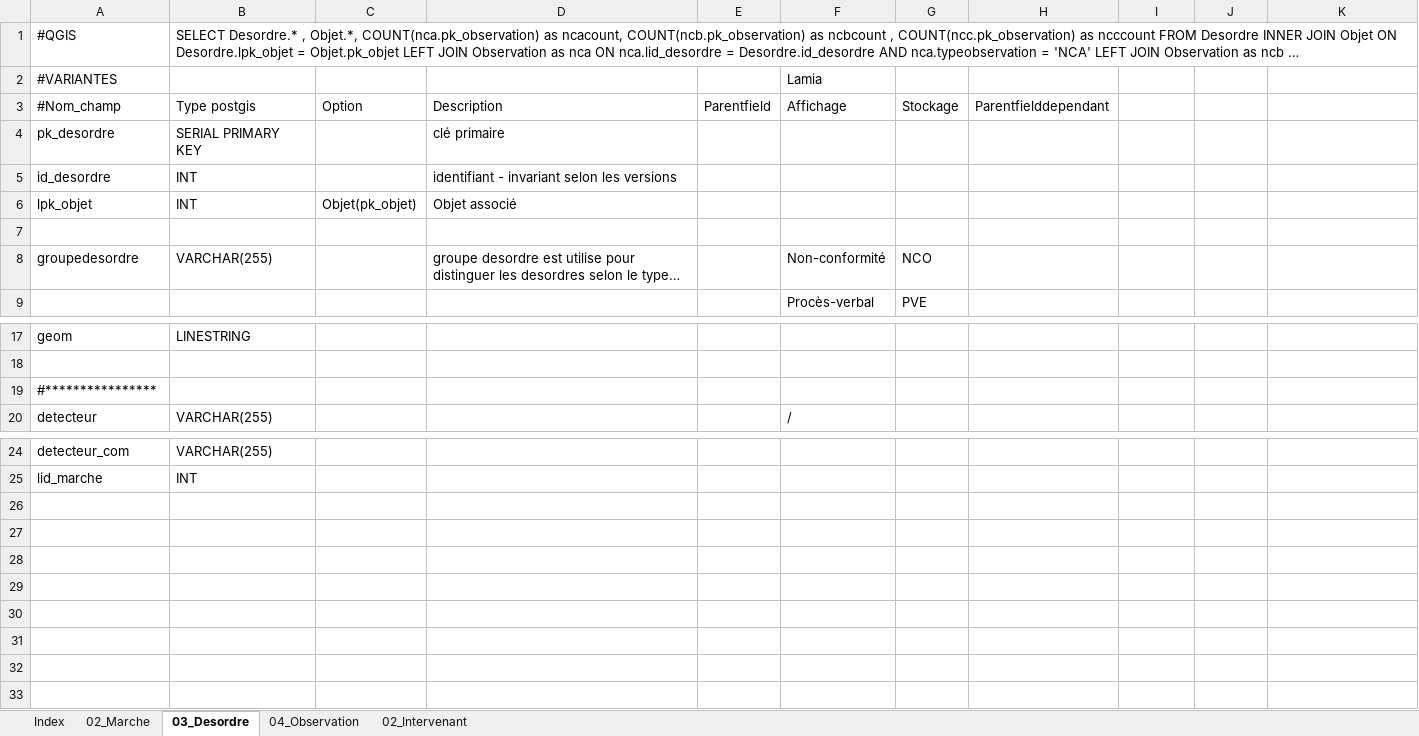
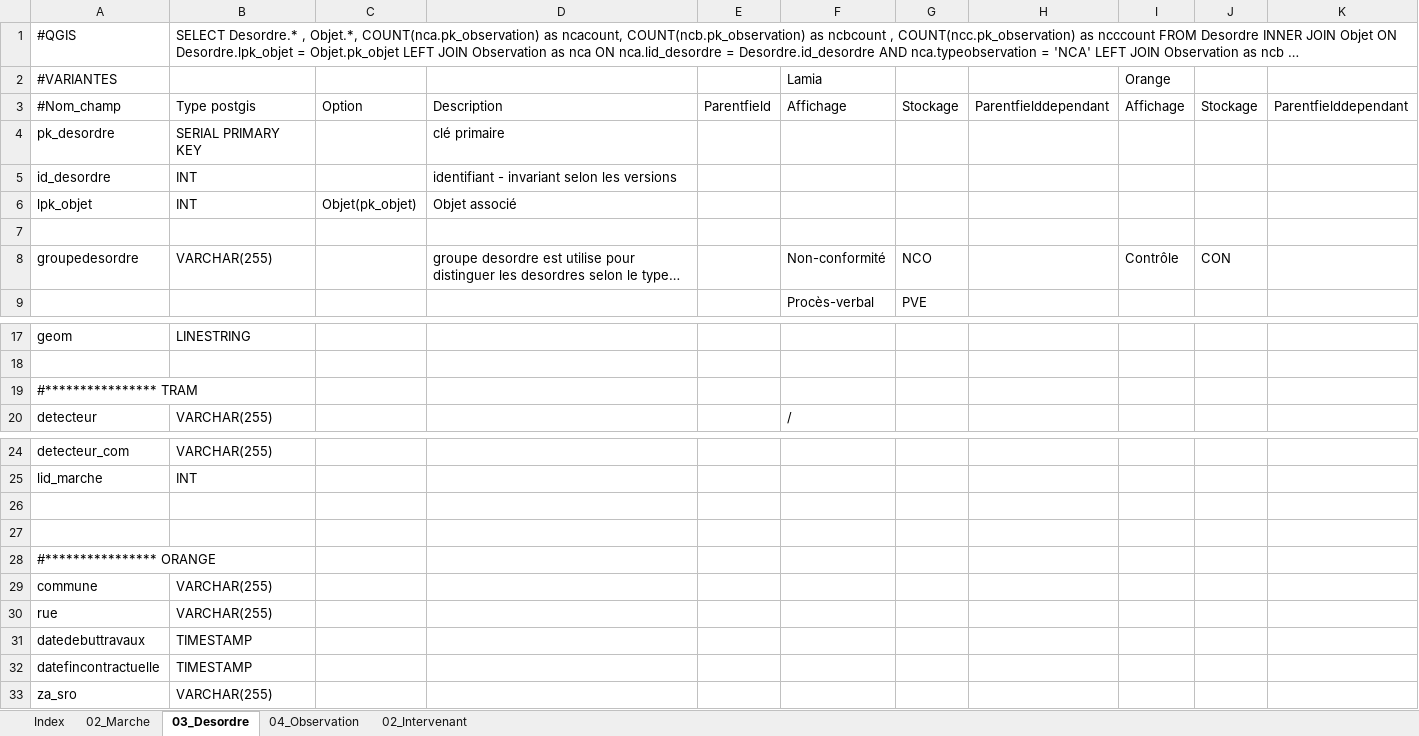
Before and after one commit to Artelia/Lamia, an Excel workbook: Lamia/DBASE/create/Base2_chantiertram_0_1.xlsx, sheet 03_Desordre, drawn as a sheet; only a part is shown, gaps mark what is left out; long unchanged cells end in …; values as stored, in another font and other column widths than the file's, no borders; the diff names each change by its address in the sheet, - before the commit and + after, or states it on an @@ line.

Commit message:
work on orange operator

```diff
--- a/Lamia/DBASE/create/Base2_chantiertram_0_1.xlsx (sheet 03_Desordre)
+++ b/Lamia/DBASE/create/Base2_chantiertram_0_1.xlsx (sheet 03_Desordre)
-I2: (empty)
+I2: Orange
-I3: (empty)
+I3: Affichage
-J3: (empty)
+J3: Stockage
-K3: (empty)
+K3: Parentfielddependant
-I8: (empty)
+I8: Contrôle
-J8: (empty)
+J8: CON
-A19: #****************
+A19: #**************** TRAM
+row 26: (empty)
+row 27: (empty)
+row 28: #**************** ORANGE
+row 29: commune | VARCHAR(255)
+row 30: rue | VARCHAR(255)
+row 31: datedebuttravaux | TIMESTAMP
+row 32: datefincontractuelle | TIMESTAMP
+row 33: za_sro | VARCHAR(255)
```
Also changed, not shown: sheet 04_Observation, 15 other files.
